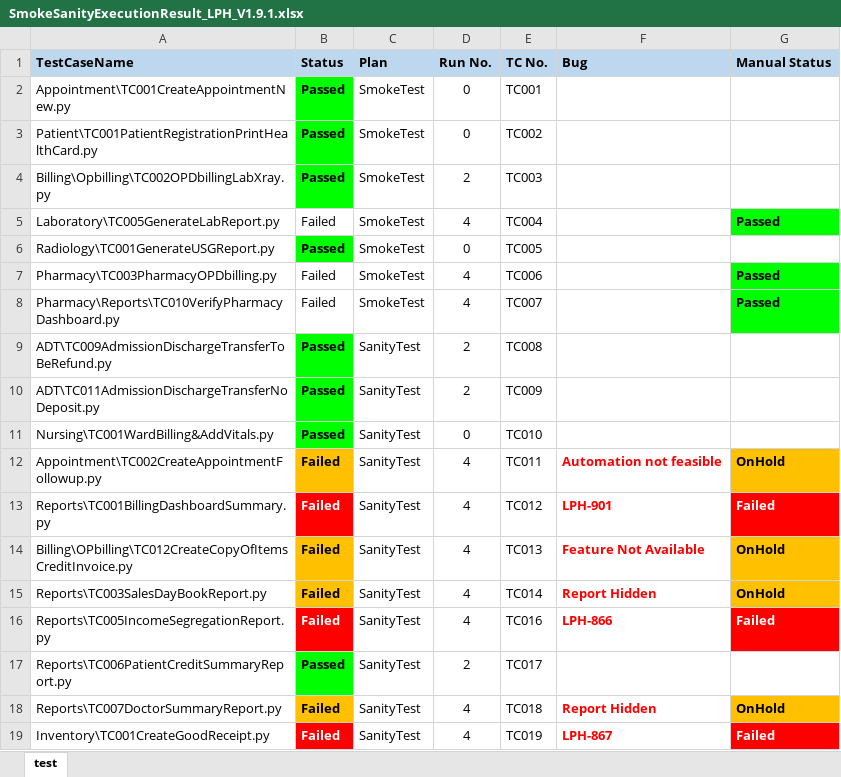
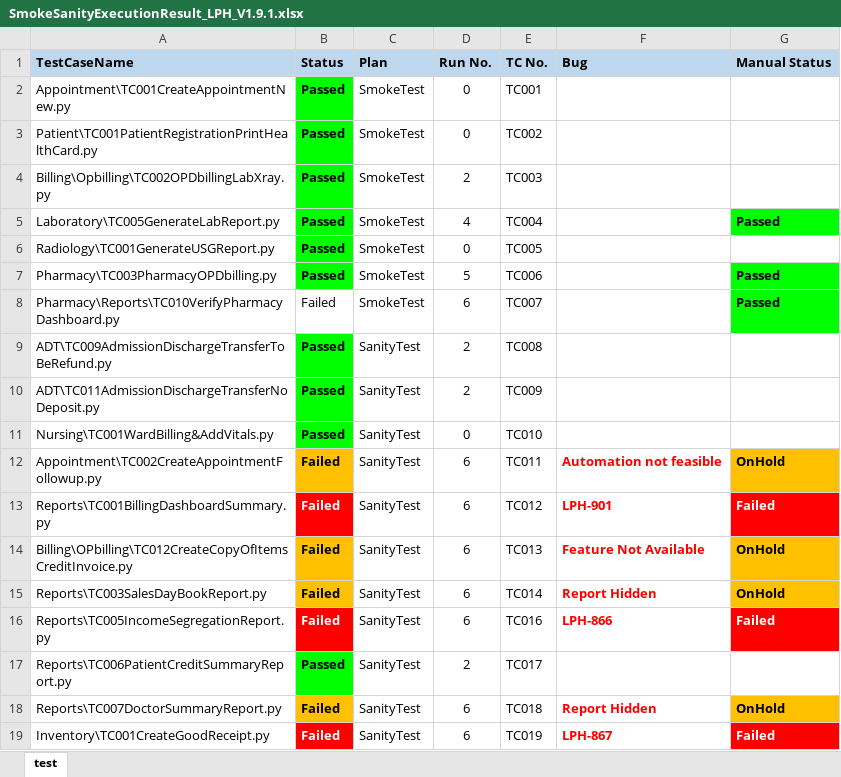
Before and after one commit to haribhatta/AutomationTest, an Excel workbook: SystemTest/SmokeSanityExecutionResult_LPH_V1.9.1.xlsx, sheet test, drawn as a sheet; values as stored, in another font and other column widths than the file's, no borders; the diff names each change by its address in the sheet, - before the commit and + after, or states it on an @@ line.

Commit message:
updated TC and TestActionLibrary for LPH_V1.9.2

```diff
--- a/SystemTest/SmokeSanityExecutionResult_LPH_V1.9.1.xlsx (sheet test)
+++ b/SystemTest/SmokeSanityExecutionResult_LPH_V1.9.1.xlsx (sheet test)
-B5 (Status): Failed
+B5 (Status): Passed
@@ B5 fill: none → #00FF00, bold: off → on @@
-B7 (Status): Failed
+B7 (Status): Passed
@@ B7 fill: none → #00FF00, bold: off → on @@
-D7 (Run No.): 4
+D7 (Run No.): 5
-D8 (Run No.): 4
+D8 (Run No.): 6
-D12:D16 (Run No.): 4
+D12:D16 (Run No.): 6
-D18:D19 (Run No.): 4
+D18:D19 (Run No.): 6
```
Also changed, not shown: SystemTest/SmokeSanityTestCases.xlsx, 4 other files.
